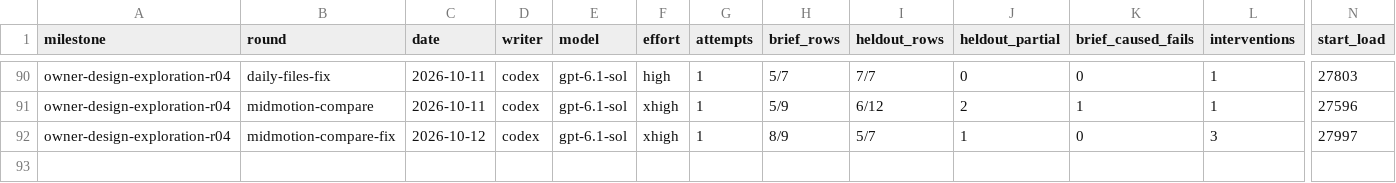
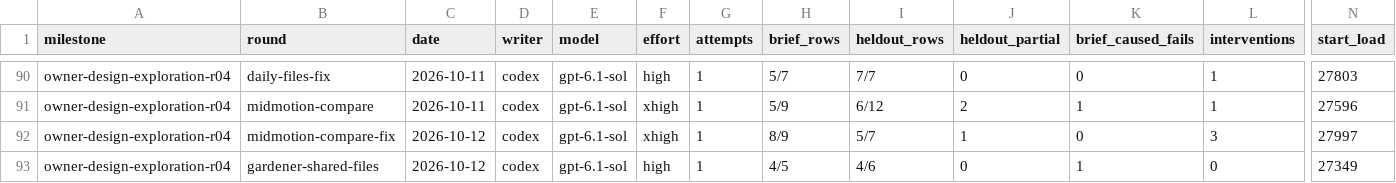
Before and after one commit to zsnqi/fitway, a TSV file: docs/phase-records/handoffs/agent-environment/rounds.tsv, drawn as a sheet; only a part is shown, gaps mark what is left out; rows hold the shown columns only; the diff names each change by its address in the sheet, - before the commit and + after, or states it on an @@ line.

```diff
--- a/docs/phase-records/handoffs/agent-environment/rounds.tsv
+++ b/docs/phase-records/handoffs/agent-environment/rounds.tsv
+row 93: owner-design-exploration-r04 | gardener-shared-files | 2026-10-12 | codex | gpt-6.1-sol | high | 1 | 4/5 | 4/6 | 0 | 1 | 0 | 27349
```
Also changed, not shown: 2 other files.
